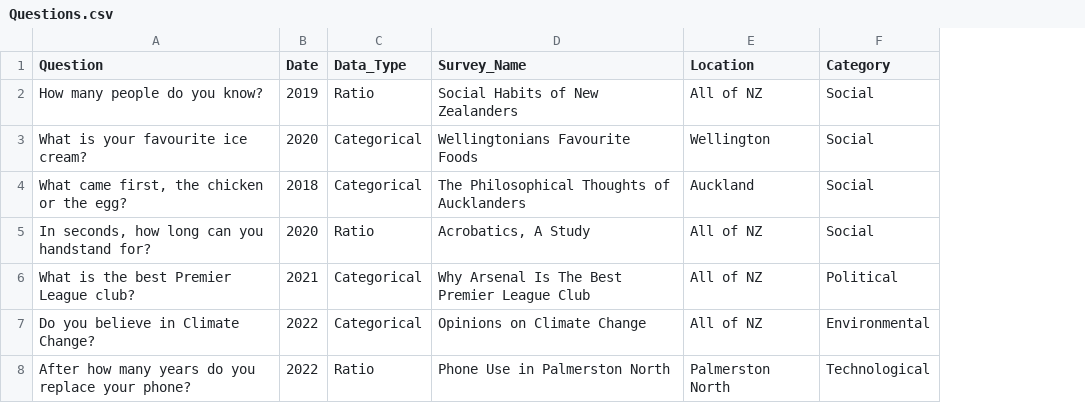
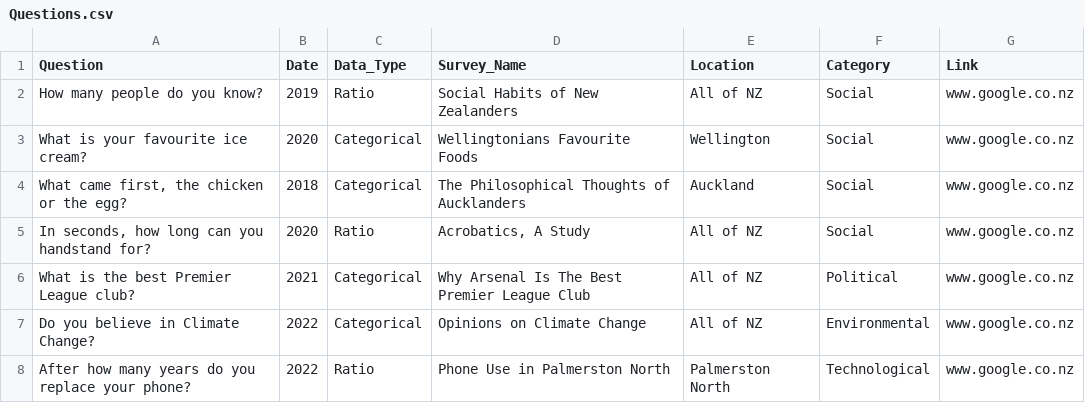
Before and after one commit to jonathonkearney/Survey_Question_Catalogue, a CSV file: Questions.csv, drawn as a sheet; the diff names each change by its address in the sheet, - before the commit and + after, or states it on an @@ line.

```diff
--- a/Questions.csv
+++ b/Questions.csv
+column G (Link), rows 2-8: all www.google.co.nz
```
Also changed, not shown: 1 other file.
